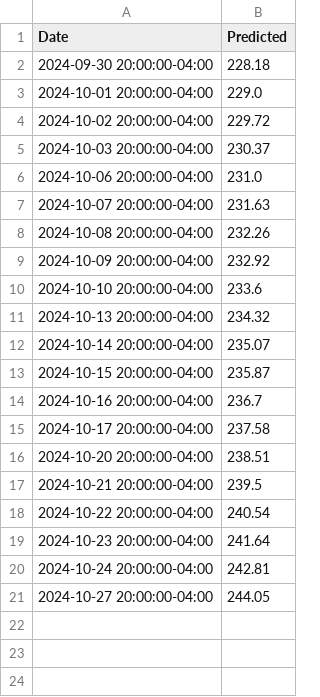
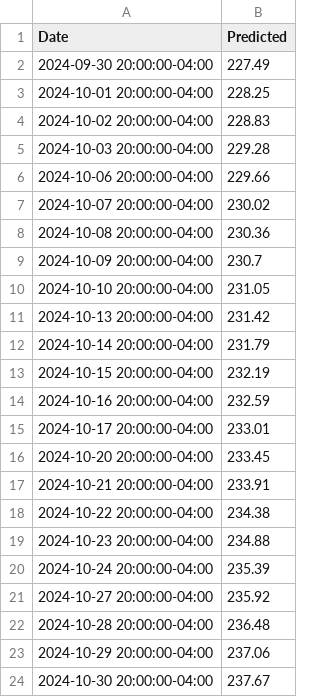
Before and after one commit to camcbride1/FinalNNProject, a CSV file: october_predictions.csv, drawn as a sheet.

```diff
--- a/october_predictions.csv
+++ b/october_predictions.csv
@@ -1,21 +1,24 @@
 Date,Predicted
-2024-09-30 20:00:00-04:00,228.18
-2024-10-01 20:00:00-04:00,229.0
-2024-10-02 20:00:00-04:00,229.72
-2024-10-03 20:00:00-04:00,230.37
-2024-10-06 20:00:00-04:00,231.0
-2024-10-07 20:00:00-04:00,231.63
-2024-10-08 20:00:00-04:00,232.26
-2024-10-09 20:00:00-04:00,232.92
-2024-10-10 20:00:00-04:00,233.6
-2024-10-13 20:00:00-04:00,234.32
-2024-10-14 20:00:00-04:00,235.07
-2024-10-15 20:00:00-04:00,235.87
-2024-10-16 20:00:00-04:00,236.7
-2024-10-17 20:00:00-04:00,237.58
-2024-10-20 20:00:00-04:00,238.51
-2024-10-21 20:00:00-04:00,239.5
-2024-10-22 20:00:00-04:00,240.54
-2024-10-23 20:00:00-04:00,241.64
-2024-10-24 20:00:00-04:00,242.81
-2024-10-27 20:00:00-04:00,244.05
+2024-09-30 20:00:00-04:00,227.49
+2024-10-01 20:00:00-04:00,228.25
+2024-10-02 20:00:00-04:00,228.83
+2024-10-03 20:00:00-04:00,229.28
+2024-10-06 20:00:00-04:00,229.66
+2024-10-07 20:00:00-04:00,230.02
+2024-10-08 20:00:00-04:00,230.36
+2024-10-09 20:00:00-04:00,230.7
+2024-10-10 20:00:00-04:00,231.05
+2024-10-13 20:00:00-04:00,231.42
+2024-10-14 20:00:00-04:00,231.79
+2024-10-15 20:00:00-04:00,232.19
+2024-10-16 20:00:00-04:00,232.59
+2024-10-17 20:00:00-04:00,233.01
+2024-10-20 20:00:00-04:00,233.45
+2024-10-21 20:00:00-04:00,233.91
+2024-10-22 20:00:00-04:00,234.38
+2024-10-23 20:00:00-04:00,234.88
+2024-10-24 20:00:00-04:00,235.39
+2024-10-27 20:00:00-04:00,235.92
+2024-10-28 20:00:00-04:00,236.48
+2024-10-29 20:00:00-04:00,237.06
+2024-10-30 20:00:00-04:00,237.67
```
Also changed, not shown: 5 other files.
